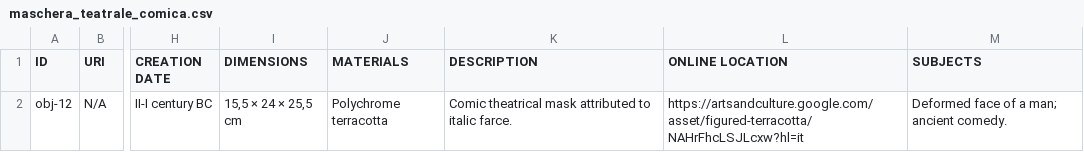
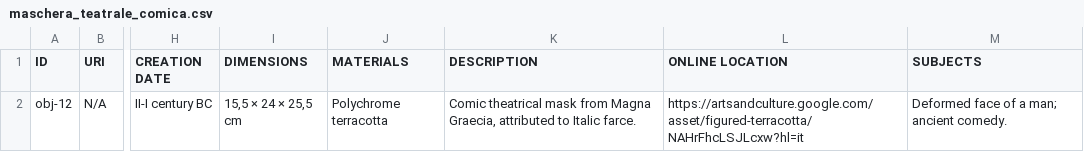
Before and after one commit to aiMoirai/Apollonian-Dionysian, a CSV file: csv_files/maschera_teatrale_comica.csv, drawn as a sheet; only a part is shown, gaps mark what is left out; the diff names each change by its address in the sheet, - before the commit and + after, or states it on an @@ line.

Commit message:
Update maschera_teatrale_comica.csv

```diff
--- a/csv_files/maschera_teatrale_comica.csv
+++ b/csv_files/maschera_teatrale_comica.csv
-K2 (DESCRIPTION): …theatrical mask attributed to italic farce.
+K2 (DESCRIPTION): …theatrical mask from Magna Graecia, attributed to Italic farce.
```
